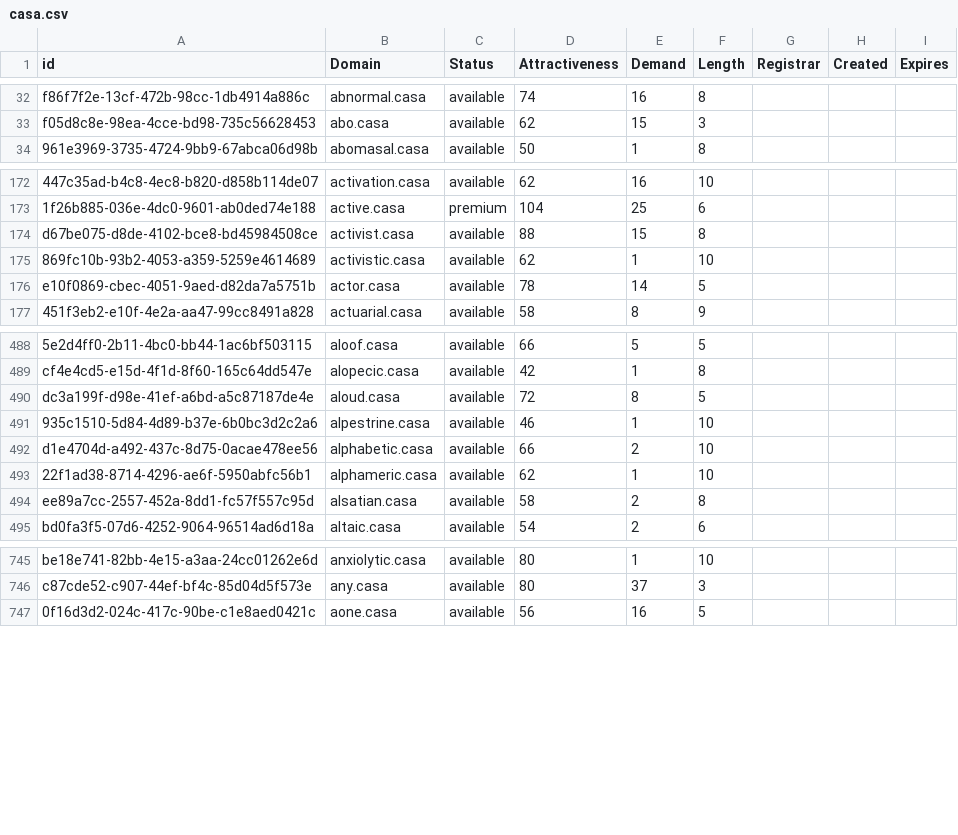
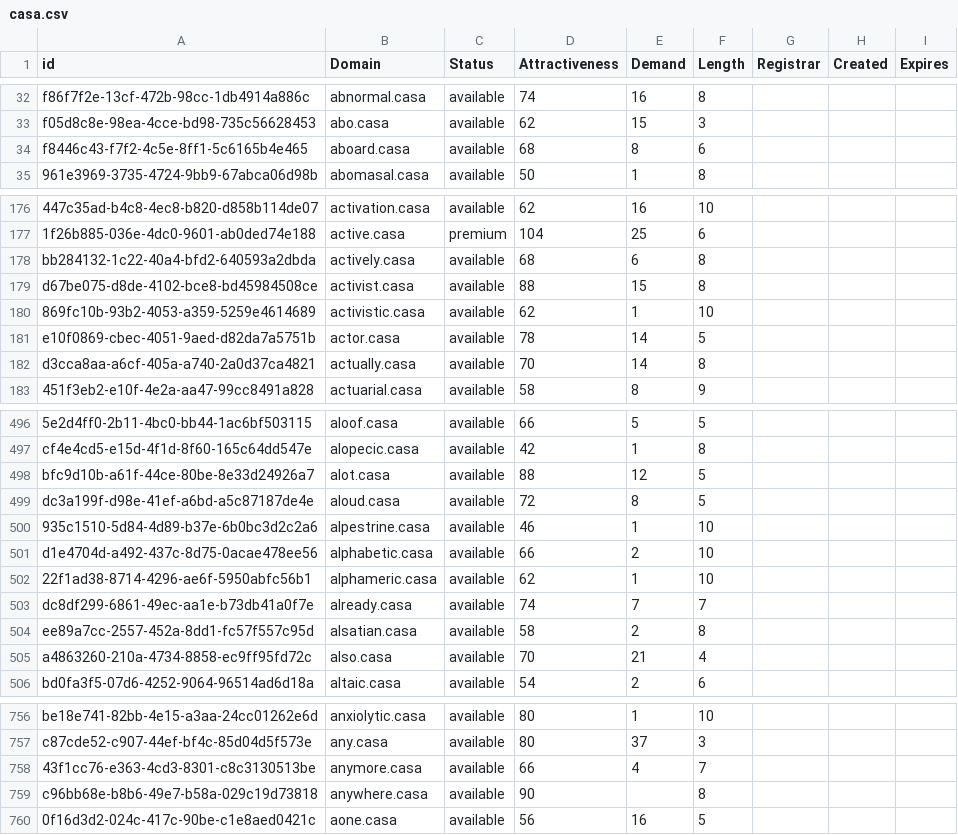
Before and after one commit to UniqueDomains/casa-oneword-domains, a CSV file: casa.csv, drawn as a sheet; only a part is shown, gaps mark what is left out; the diff covers the shown part only; the diff names each change by its address in the sheet, - before the commit and + after, or states it on an @@ line.

Commit message:
Domains update

```diff
--- a/casa.csv
+++ b/casa.csv
+row 34: f8446c43-f7f2-4c5e-8ff1-5c6165b4e465 | aboard.casa | available | 68 | 8 | 6
+row 178: bb284132-1c22-40a4-bfd2-640593a2dbda | actively.casa | available | 68 | 6 | 8
+row 182: d3cca8aa-a6cf-405a-a740-2a0d37ca4821 | actually.casa | available | 70 | 14 | 8
+row 498: bfc9d10b-a61f-44ce-80be-8e33d24926a7 | alot.casa | available | 88 | 12 | 5
+row 503: dc8df299-6861-49ec-aa1e-b73db41a0f7e | already.casa | available | 74 | 7 | 7
+row 505: a4863260-210a-4734-8858-ec9ff95fd72c | also.casa | available | 70 | 21 | 4
+row 758: 43f1cc76-e363-4cd3-8301-c8c3130513be | anymore.casa | available | 66 | 4 | 7
+row 759: c96bb68e-b8b6-49e7-b58a-029c19d73818 | anywhere.casa | available | 90 |  | 8
```
Also changed, not shown: 21 added rows and 1 edited cell elsewhere in this file, 2 other files.
